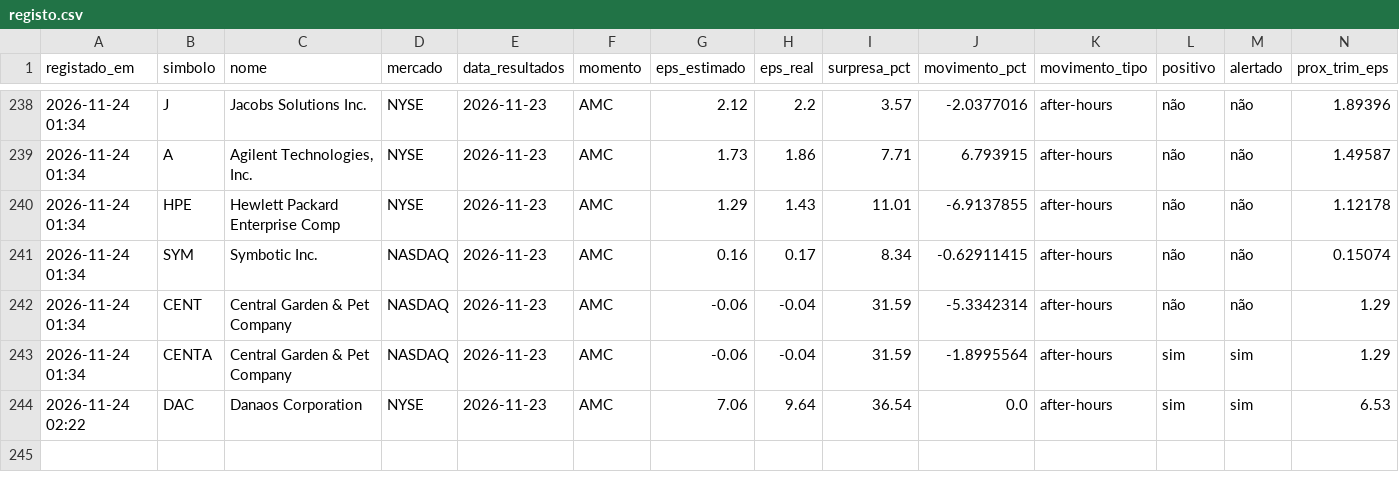
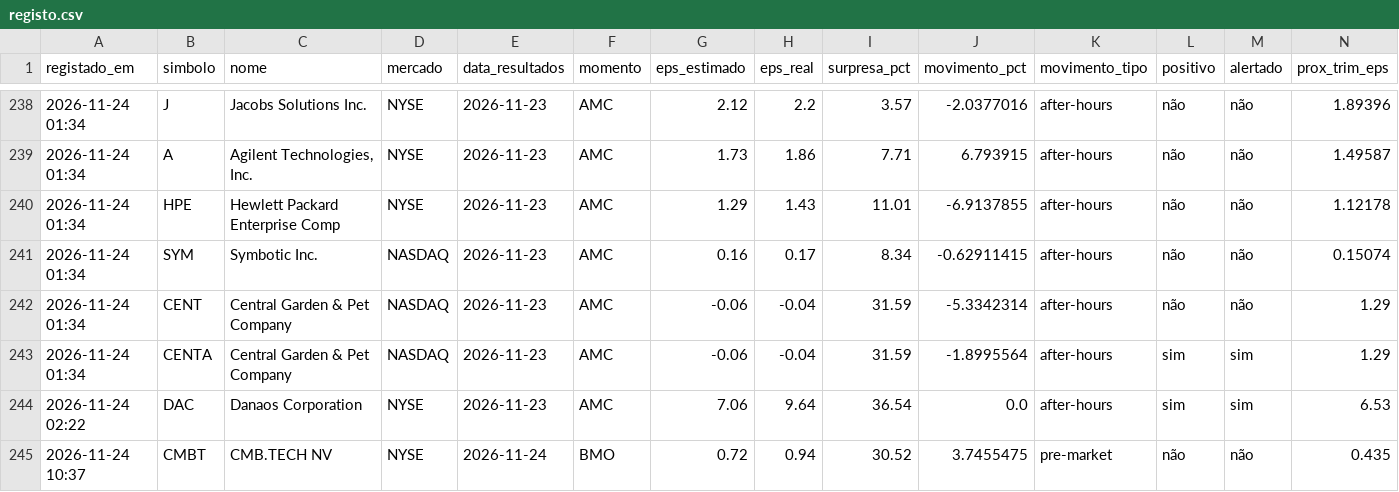
Before and after one commit to luispereira1999/bot-resultados, a CSV file: data/registo.csv, drawn as a sheet; only a part is shown, gaps mark what is left out; rows hold the shown columns only; the diff names each change by its address in the sheet, - before the commit and + after, or states it on an @@ line.

```diff
--- a/data/registo.csv
+++ b/data/registo.csv
+row 245: 2026-11-24 10:37 | CMBT | CMB.TECH NV | NYSE | 2026-11-24 | BMO | 0.72 | 0.94 | 30.52 | 3.7455475 | pre-market | não | não | 0.435
```
Also changed, not shown: 1 other file.
